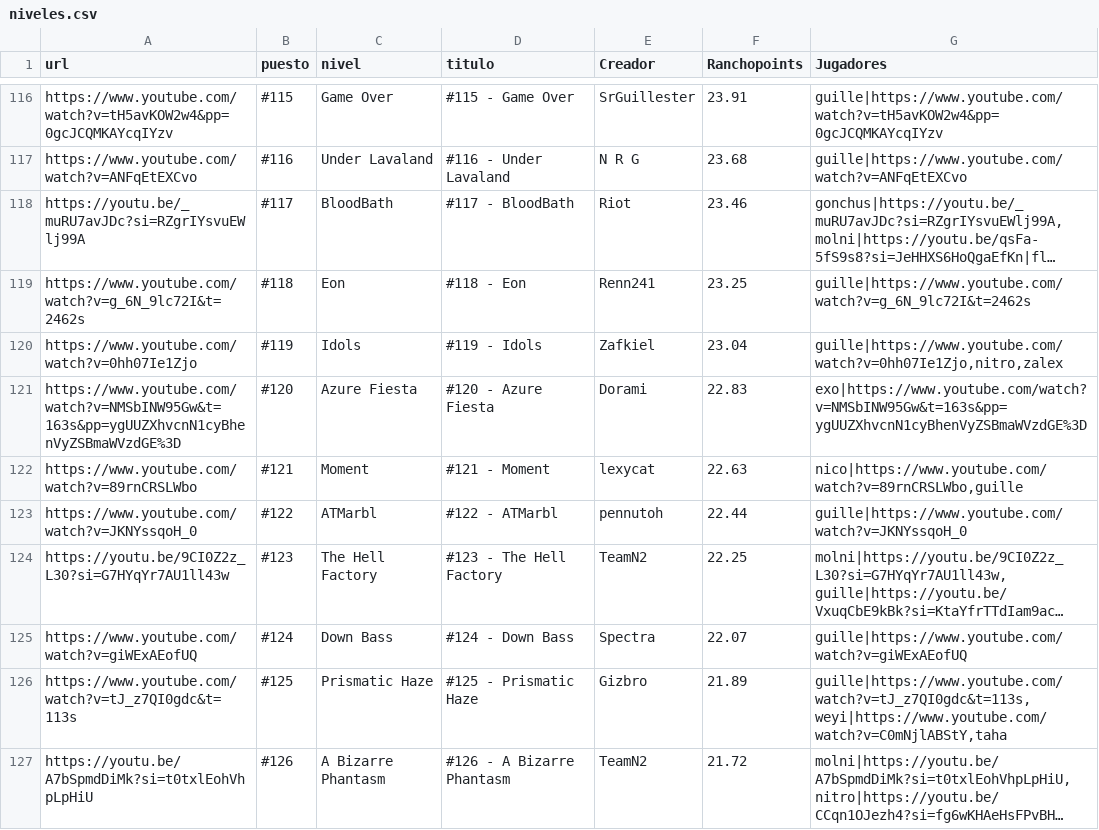
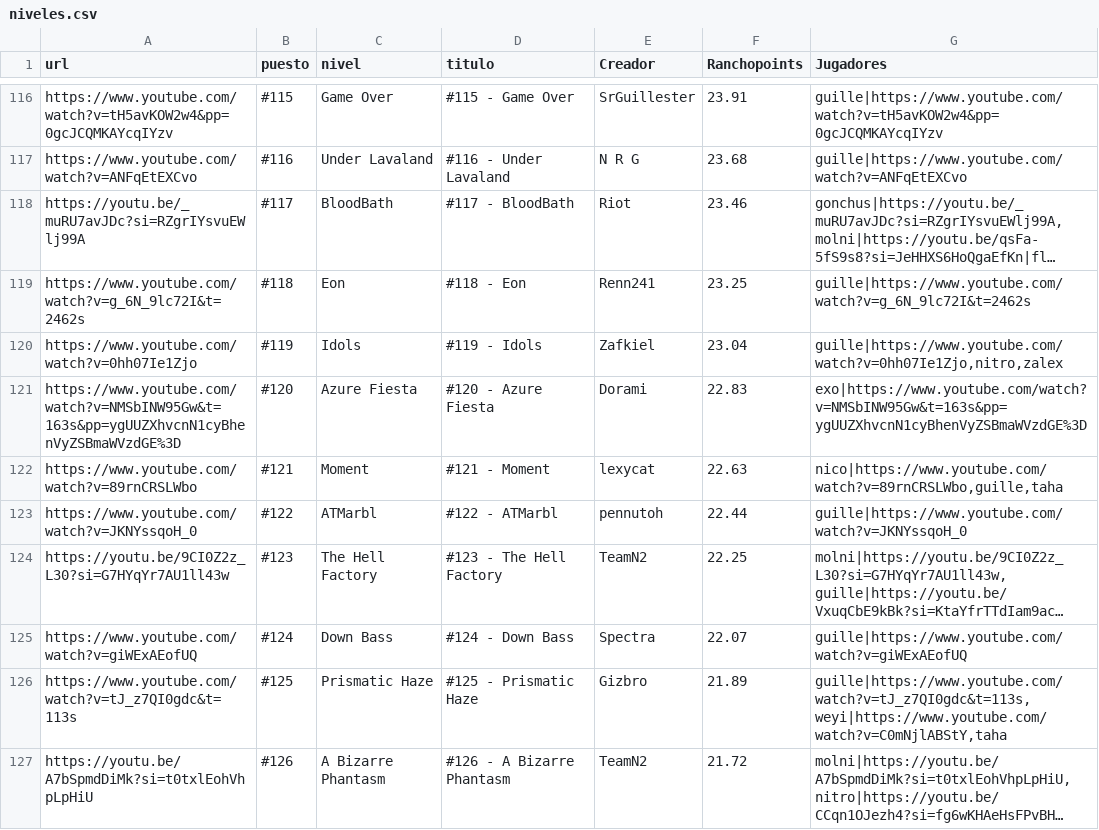
Before and after one commit to Albertorubiogarcia/rancholist, a CSV file: niveles.csv, drawn as a sheet; only a part is shown, gaps mark what is left out; long unchanged cells end in ….

Commit message:
Update niveles.csv

```diff
--- a/niveles.csv
+++ b/niveles.csv
@@ -121,3 +121,3 @@ https://www.youtube.com/watch?v=0hh07Ie1Zjo;#119;Idols;#119 - Idols;Zafkiel;23.0
 https://www.youtube.com/watch?v=NMSbINW95Gw&t=163s&pp=ygUUZXhvcnN1cyBhenVyZSBmaWVzdGE%3D;#120;Azure Fiesta;#120 - Azure Fiesta;Dorami;22.83;exo|https://www.youtube.com/watch?v=NMSbINW95Gw&t=163s&pp=ygUUZXhvcnN1cyBhenVyZSBmaWVzdGE%3D
-https://www.youtube.com/watch?v=89rnCRSLWbo;#121;Moment;#121 - Moment;lexycat;22.63;nico|https://www.youtube.com/watch?v=89rnCRSLWbo,guille
+https://www.youtube.com/watch?v=89rnCRSLWbo;#121;Moment;#121 - Moment;lexycat;22.63;nico|https://www.youtube.com/watch?v=89rnCRSLWbo,guille,taha
 https://www.youtube.com/watch?v=JKNYssqoH_0;#122;ATMarbl;#122 - ATMarbl;pennutoh;22.44;guille|https://www.youtube.com/watch?v=JKNYssqoH_0
```
